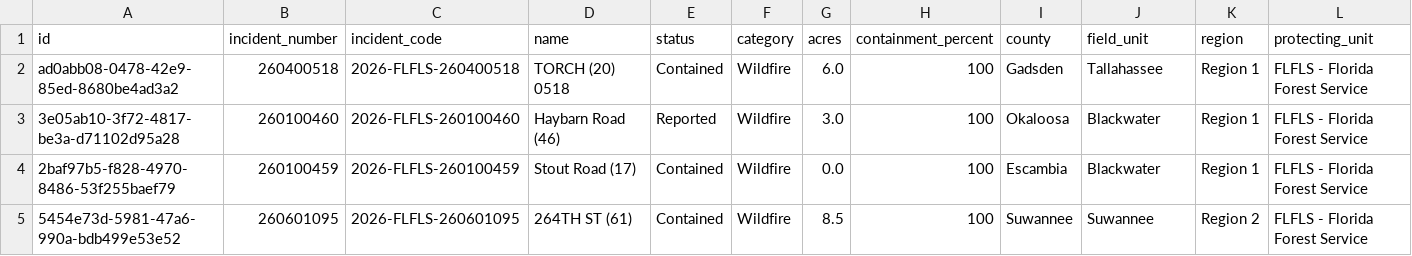
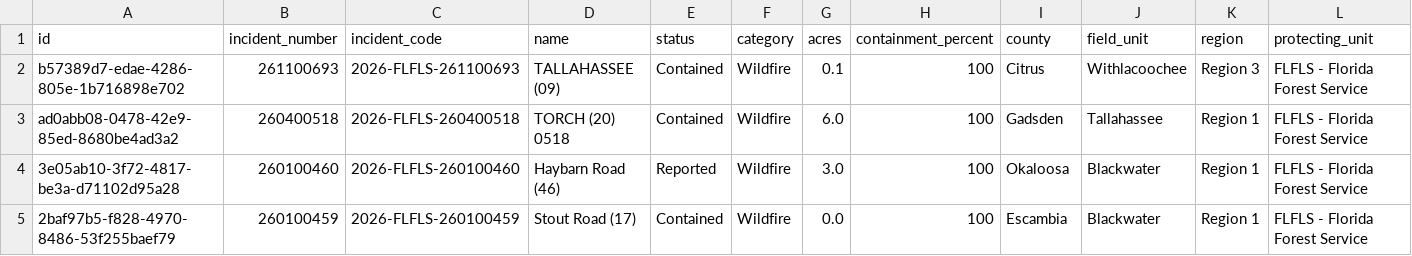
Before and after one commit to SunSentinel/wildfire-tracking-map, a CSV file: ffs_active_fires.csv, drawn as a sheet; only a part is shown; removed rows and columns are numbered as before the commit, all else as after; rows hold the shown columns only; the diff names each change by its address in the sheet, - before the commit and + after, or states it on an @@ line.

```diff
--- a/ffs_active_fires.csv
+++ b/ffs_active_fires.csv
+row 2: b57389d7-edae-4286-805e-1b716898e702 | 261100693 | 2026-FLFLS-261100693 | TALLAHASSEE (09) | Contained | Wildfire | 0.1 | 100 | Citrus | Withlacoochee | Region 3 | FLFLS - Florida Forest Service
-row 5: 5454e73d-5981-47a6-990a-bdb499e53e52 | 260601095 | 2026-FLFLS-260601095 | 264TH ST (61) | Contained | Wildfire | 8.5 | 100 | Suwannee | Suwannee | Region 2 | FLFLS - Florida Forest Service
```
Also changed, not shown: 2 other files.
